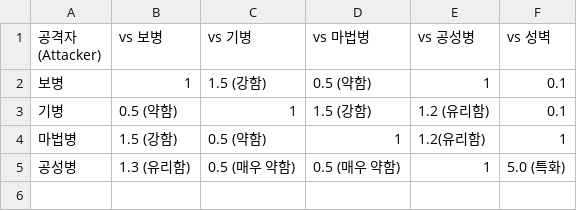
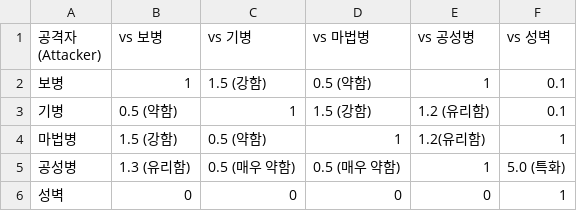
Before and after one commit to psb1792/simulator, a CSV file: 상성 계수.csv, drawn as a sheet; the diff names each change by its address in the sheet, - before the commit and + after, or states it on an @@ line.

```diff
--- a/상성 계수.csv
+++ b/상성 계수.csv
+row 6: 성벽 | 0 | 0 | 0 | 0 | 1
```
Also changed, not shown: 공_체 밸런싱.csv, 1 other file.
